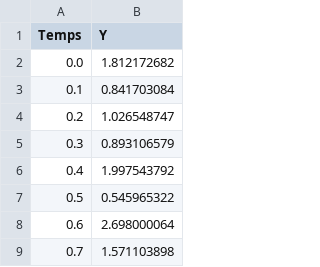
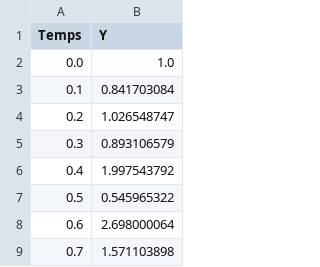
Before and after one commit to madbranch/datasets, a CSV file: baseNum.csv, drawn as a sheet; only a part is shown.

Commit message:
Fix baseNum.csv

```diff
--- a/baseNum.csv
+++ b/baseNum.csv
@@ -1,3 +1,3 @@
 Temps,Y
-0.0,1.812172682
+0.0,1.0
 0.1,0.841703084
```
